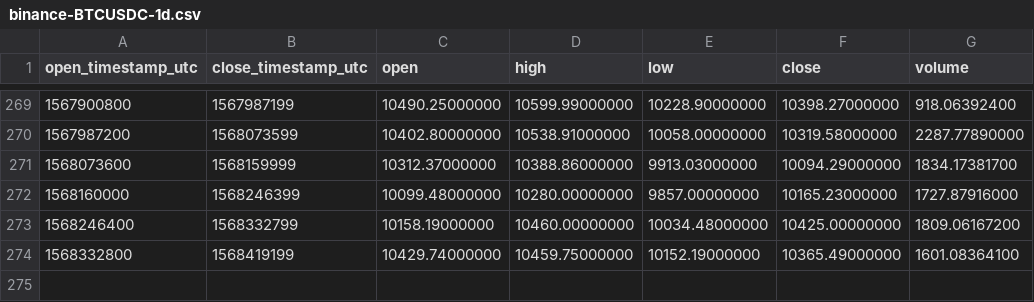
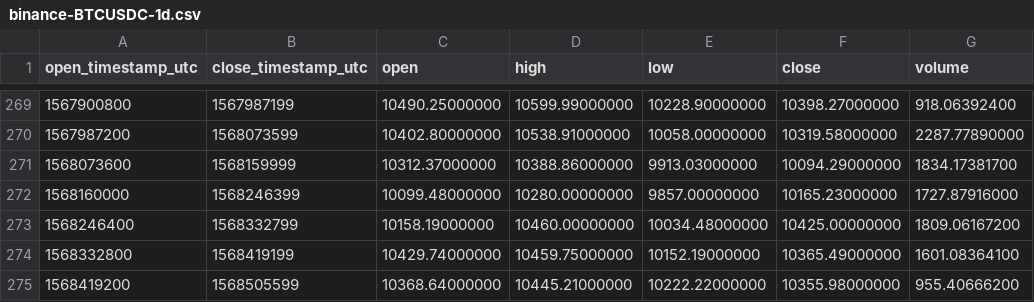
Before and after one commit to cryptobigbro/binance-BTCUSDC, a CSV file: binance-BTCUSDC-1d.csv, drawn as a sheet; only a part is shown, gaps mark what is left out; the diff names each change by its address in the sheet, - before the commit and + after, or states it on an @@ line.

```diff
--- a/binance-BTCUSDC-1d.csv
+++ b/binance-BTCUSDC-1d.csv
+row 275: 1568419200 | 1568505599 | 10368.64000000 | 10445.21000000 | 10222.22000000 | 10355.98000000 | 955.40666200
```
Also changed, not shown: binance-BTCUSDC-1h.csv.
